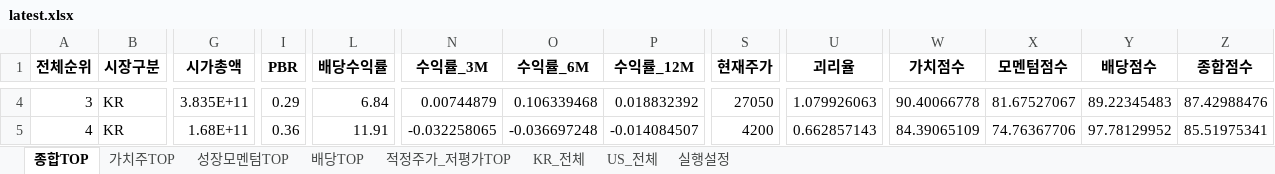
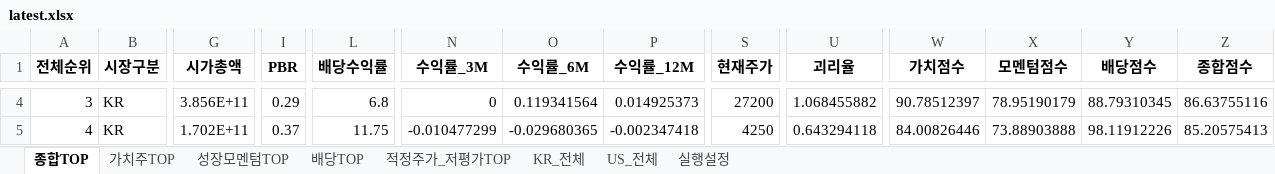
Before and after one commit to cskono1csm/stock-scanner, an Excel workbook: docs/reports/latest.xlsx, sheet 종합TOP, drawn as a sheet; only a part is shown, gaps mark what is left out; values as stored, in another font and other column widths than the file's, no borders; the diff covers the shown part only; the diff names each change by its address in the sheet, - before the commit and + after, or states it on an @@ line.

```diff
--- a/docs/reports/latest.xlsx (sheet 종합TOP)
+++ b/docs/reports/latest.xlsx (sheet 종합TOP)
-G4 (시가총액): 3.835E+11
+G4 (시가총액): 3.856E+11
-L4 (배당수익률): 6.84
+L4 (배당수익률): 6.8
-N4 (수익률_3M): 0.00744879
+N4 (수익률_3M): 0
-O4 (수익률_6M): 0.106339468
+O4 (수익률_6M): 0.119341564
-P4 (수익률_12M): 0.018832392
+P4 (수익률_12M): 0.014925373
-S4 (현재주가): 27050
+S4 (현재주가): 27200
-U4 (괴리율): 1.079926063
+U4 (괴리율): 1.068455882
-W4 (가치점수): 90.40066778
+W4 (가치점수): 90.78512397
-X4 (모멘텀점수): 81.67527067
+X4 (모멘텀점수): 78.95190179
-Y4 (배당점수): 89.22345483
+Y4 (배당점수): 88.79310345
-Z4 (종합점수): 87.42988476
+Z4 (종합점수): 86.63755116
-G5 (시가총액): 1.68E+11
+G5 (시가총액): 1.702E+11
-I5 (PBR): 0.36
+I5 (PBR): 0.37
-L5 (배당수익률): 11.91
+L5 (배당수익률): 11.75
-N5 (수익률_3M): -0.032258065
+N5 (수익률_3M): -0.010477299
-O5 (수익률_6M): -0.036697248
+O5 (수익률_6M): -0.029680365
-P5 (수익률_12M): -0.014084507
+P5 (수익률_12M): -0.002347418
-S5 (현재주가): 4200
+S5 (현재주가): 4250
-U5 (괴리율): 0.662857143
+U5 (괴리율): 0.643294118
-W5 (가치점수): 84.39065109
+W5 (가치점수): 84.00826446
-X5 (모멘텀점수): 74.76367706
+X5 (모멘텀점수): 73.88903888
-Y5 (배당점수): 97.78129952
+Y5 (배당점수): 98.11912226
-Z5 (종합점수): 85.51975341
+Z5 (종합점수): 85.20575413
```
Also changed, not shown: 1879 edited cells elsewhere in this sheet, sheet KR_전체, sheet US_전체, sheet 적정주가_저평가TOP, sheet 배당TOP, sheet 성장모멘텀TOP, sheet 가치주TOP, 1 more sheet, 1 other file.
